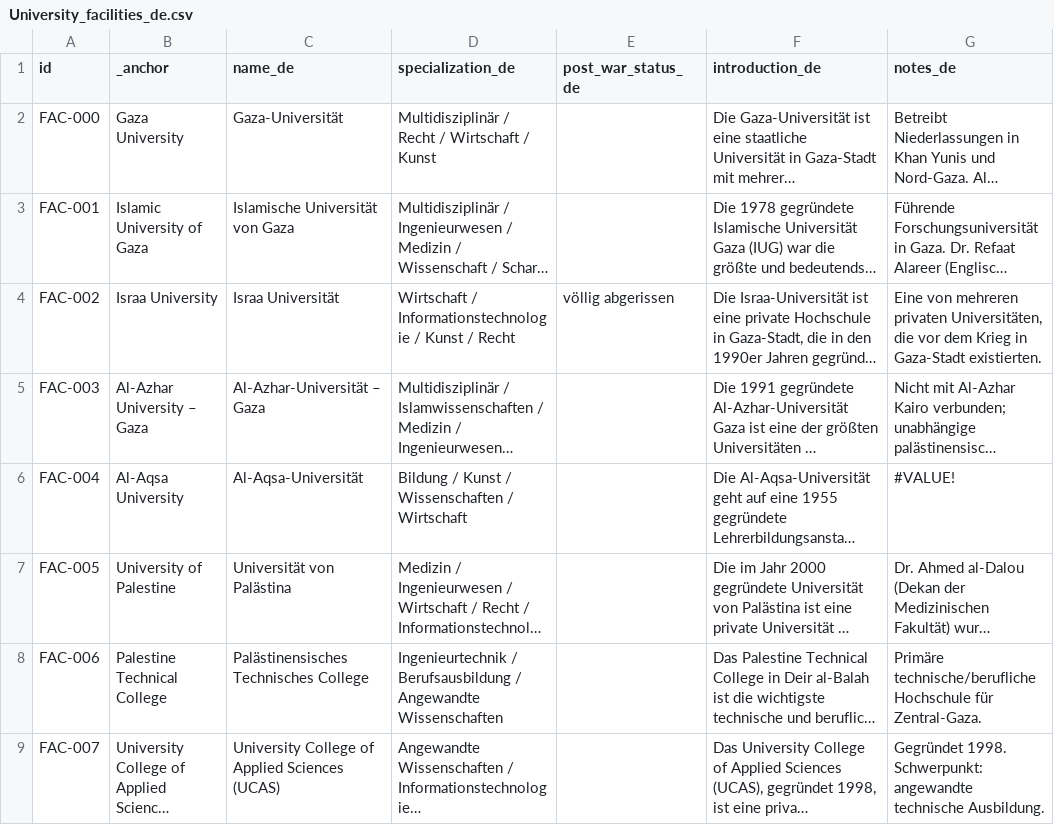
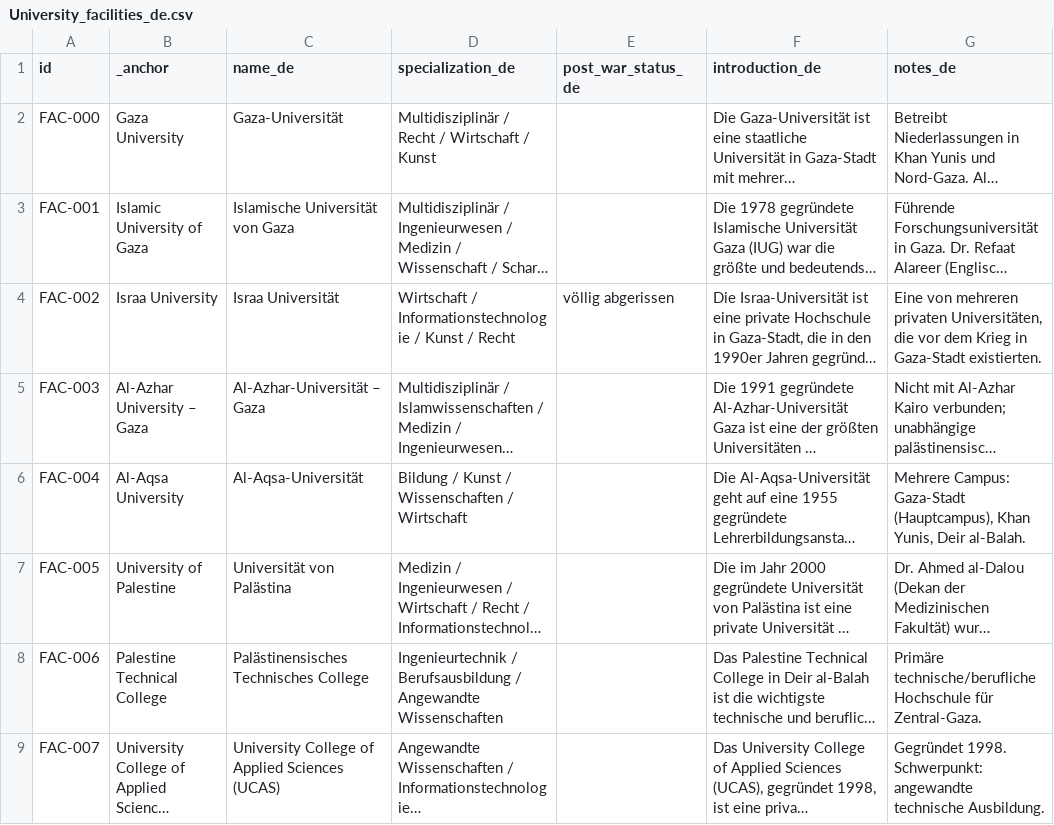
Before and after one commit to PalGenoPedia/PalGenoPedia, a CSV file: Pages/War_Crimes_Stats/stat-universities-attacked/University_facilities_de.csv, drawn as a sheet; only a part is shown; long unchanged cells end in …; the diff names each change by its address in the sheet, - before the commit and + after, or states it on an @@ line.

Commit message:
auto: update University_facilities_de.csv [2026-10-28T11:21:20.320Z]

```diff
--- a/Pages/War_Crimes_Stats/stat-universities-attacked/University_facilities_de.csv
+++ b/Pages/War_Crimes_Stats/stat-universities-attacked/University_facilities_de.csv
-G6 (notes_de): #VALUE!
+G6 (notes_de): Mehrere Campus: Gaza-Stadt (Hauptcampus), Khan Yunis, Deir al-Balah.
```
